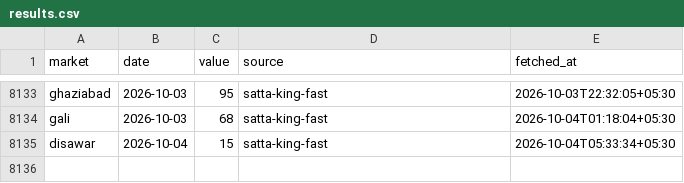
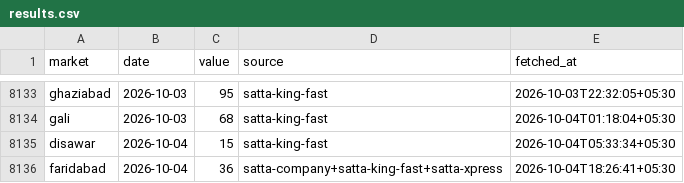
Before and after one commit to vaibhavkumar-WPDEV/predict-satta, a CSV file: data/results.csv, drawn as a sheet; only a part is shown, gaps mark what is left out; the diff names each change by its address in the sheet, - before the commit and + after, or states it on an @@ line.

Commit message:
auto: results + locked predictions 2026-10-04 18:30 IST

```diff
--- a/data/results.csv
+++ b/data/results.csv
+row 8136: faridabad | 2026-10-04 | 36 | satta-company+satta-king-fast+satta-xpress | 2026-10-04T18:26:41+05:30
```
Also changed, not shown: data/prediction_history.csv, data/raw/satta-company.csv, 5 other files.
